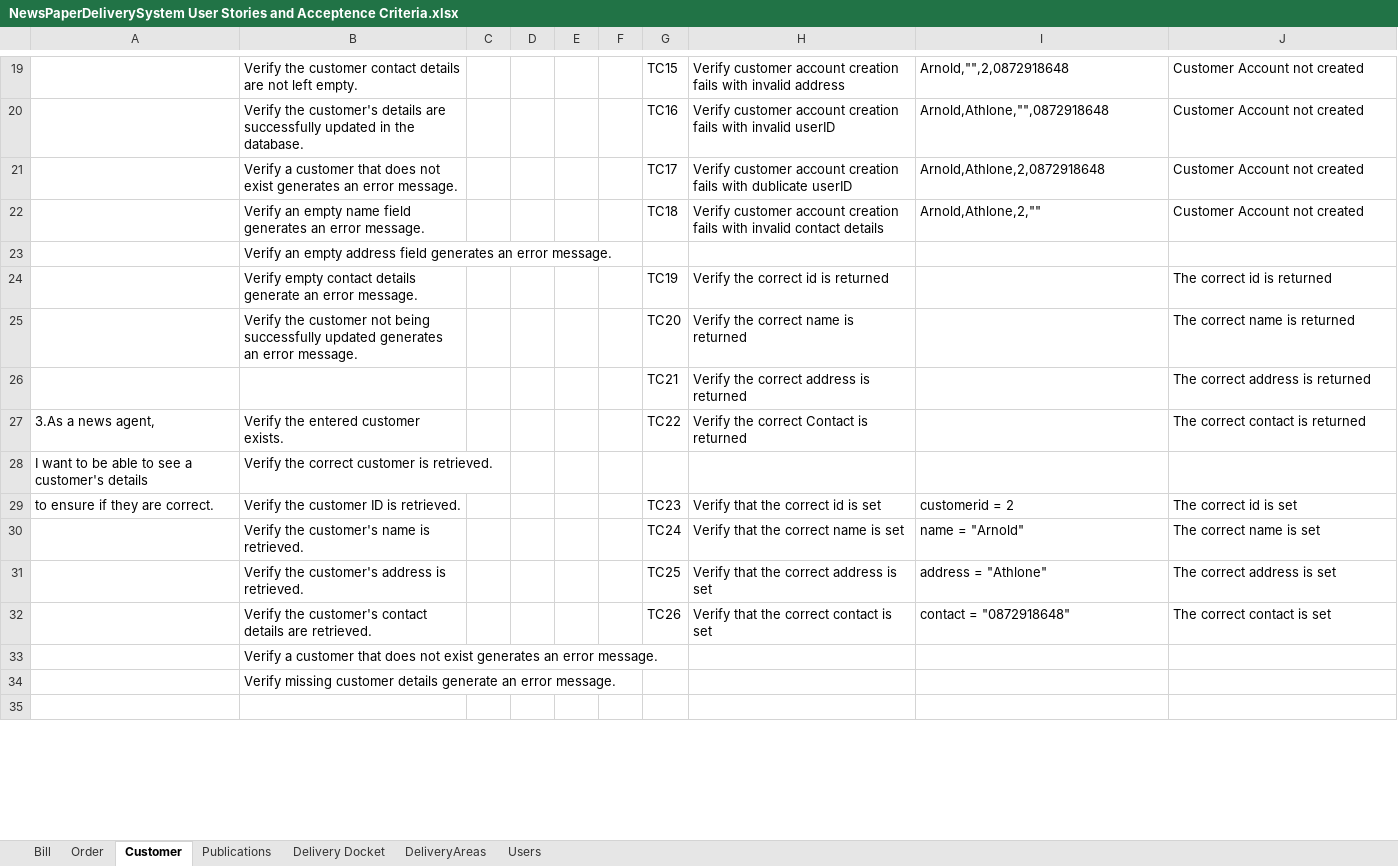
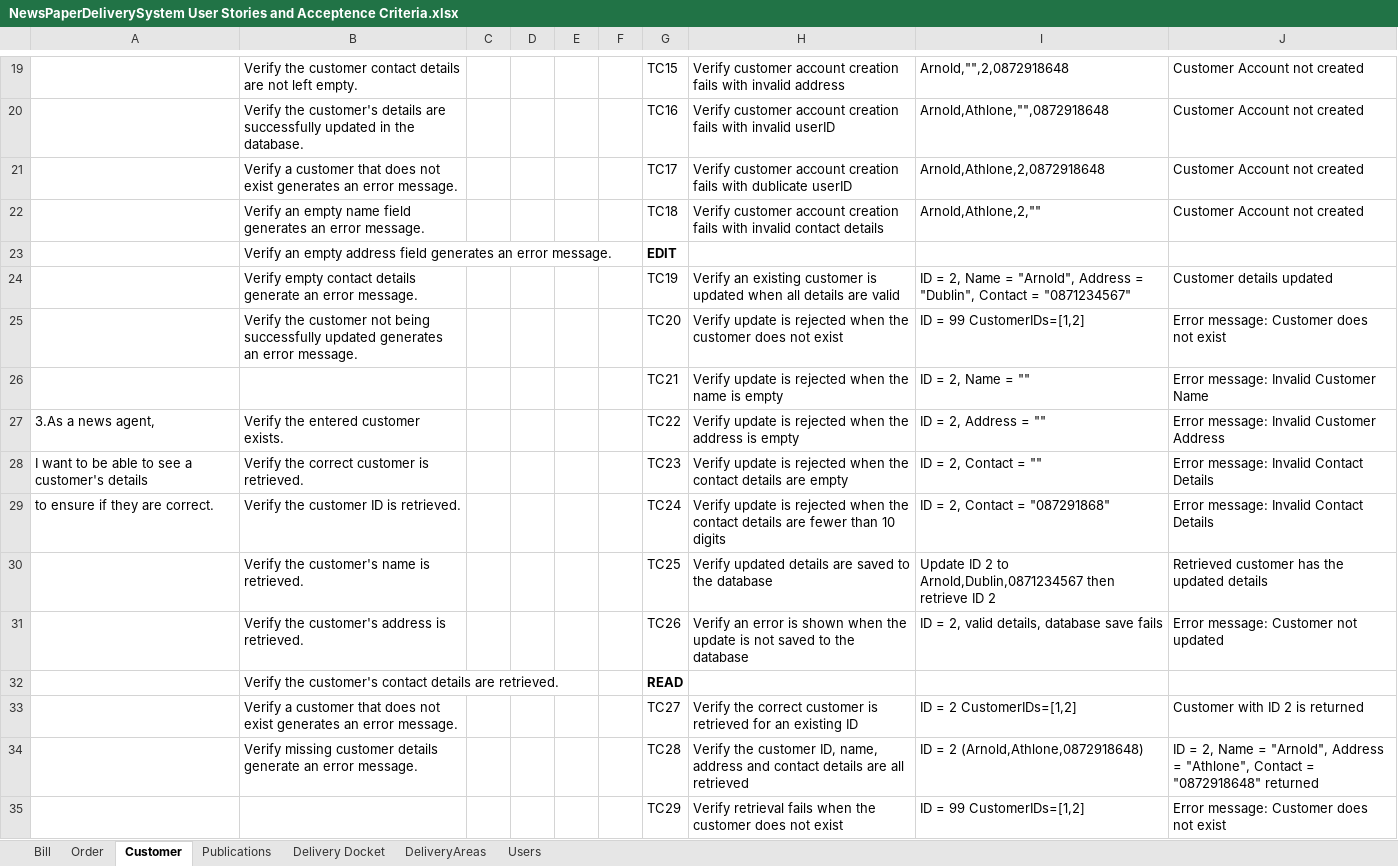
Before and after one commit to NandorDoboIe/NewspaperDeliverySystem, an Excel workbook: user stories/NewsPaperDeliverySystem User Stories and Acceptence Criteria.xlsx, sheet Customer, drawn as a sheet; only a part is shown, gaps mark what is left out; values as stored, in another font and other column widths than the file's, no borders; removed rows and columns are numbered as before the commit, all else as after; the diff covers the shown part only; the diff names each change by its address in the sheet, - before the commit and + after, or states it on an @@ line.

Commit message:
Added test cases for rest of customer crud

```diff
--- a/user stories/NewsPaperDeliverySystem User Stories and Acceptence Criteria.xlsx (sheet Customer)
+++ b/user stories/NewsPaperDeliverySystem User Stories and Acceptence Criteria.xlsx (sheet Customer)
-G23: (empty)
+G23: EDIT
-row 24:  | Verify empty contact details generate an error message. |  |  |  |  | TC19 | Verify the correct id is returned |  | The correct id is returned
+row 24:  | Verify empty contact details generate an error message. |  |  |  |  | TC19 | Verify an existing customer is updated when all details are valid | ID = 2, Name = "Arnold", Address = "Dublin", Contact = "0871234567" | Customer details updated
-H25: Verify the correct name is returned
+H25: Verify update is rejected when the customer does not exist
-I25: (empty)
+I25: ID = 99 CustomerIDs=[1,2]
-J25: The correct name is returned
+J25: Error message: Customer does not exist
-row 26:  |  |  |  |  |  | TC21 | Verify the correct address is returned |  | The correct address is returned
+row 26:  |  |  |  |  |  | TC21 | Verify update is rejected when the name is empty | ID = 2, Name = "" | Error message: Invalid Customer Name
-H27: Verify the correct Contact is returned
+H27: Verify update is rejected when the address is empty
-I27: (empty)
+I27: ID = 2, Address = ""
-J27: The correct contact is returned
+J27: Error message: Invalid Customer Address
-G28: (empty)
+G28: TC23
-H28: (empty)
+H28: Verify update is rejected when the contact details are empty
-I28: (empty)
+I28: ID = 2, Contact = ""
-J28: (empty)
+J28: Error message: Invalid Contact Details
-G29: TC23
+G29: TC24
-H29: Verify that the correct id is set
+H29: Verify update is rejected when the contact details are fewer than 10 digits
-I29: customerid = 2
+I29: ID = 2, Contact = "087291868"
-J29: The correct id is set
+J29: Error message: Invalid Contact Details
-row 30:  | Verify the customer's name is retrieved. |  |  |  |  | TC24 | Verify that the correct name is set | name = "Arnold" | The correct name is set
-row 31:  | Verify the customer's address is retrieved. |  |  |  |  | TC25 | Verify that the correct address is set | address = "Athlone" | The correct address is set
-row 32:  | Verify the customer's contact details are retrieved. |  |  |  |  | TC26 | Verify that the correct contact is set | contact = "0872918648" | The correct contact is set
-row 33:  | Verify a customer that does not exist generates an error message.
-row 34:  | Verify missing customer details generate an error message.
-row 30: (empty)
+row 30:  | Verify the customer's name is retrieved. |  |  |  |  | TC25 | Verify updated details are saved to the database | Update ID 2 to Arnold,Dublin,0871234567 then retrieve ID 2 | Retrieved customer has the updated details
+row 31:  | Verify the customer's address is retrieved. |  |  |  |  | TC26 | Verify an error is shown when the update is not saved to the database | ID = 2, valid details, database save fails | Error message: Customer not updated
+row 32:  | Verify the customer's contact details are retrieved. |  |  |  |  | READ
+row 33:  | Verify a customer that does not exist generates an error message. |  |  |  |  | TC27 | Verify the correct customer is retrieved for an existing ID | ID = 2 CustomerIDs=[1,2] | Customer with ID 2 is returned
+row 34:  | Verify missing customer details generate an error message. |  |  |  |  | TC28 | Verify the customer ID, name, address and contact details are all retrieved | ID = 2 (Arnold,Athlone,0872918648) | ID = 2, Name = "Arnold", Address = "Athlone", Contact = "0872918648" returned
+row 35:  |  |  |  |  |  | TC29 | Verify retrieval fails when the customer does not exist | ID = 99 CustomerIDs=[1,2] | Error message: Customer does not exist
```
Also changed, not shown: 4 added rows, 4 removed rows, 17 edited cells and merged cells elsewhere in this sheet, 1 other file.
